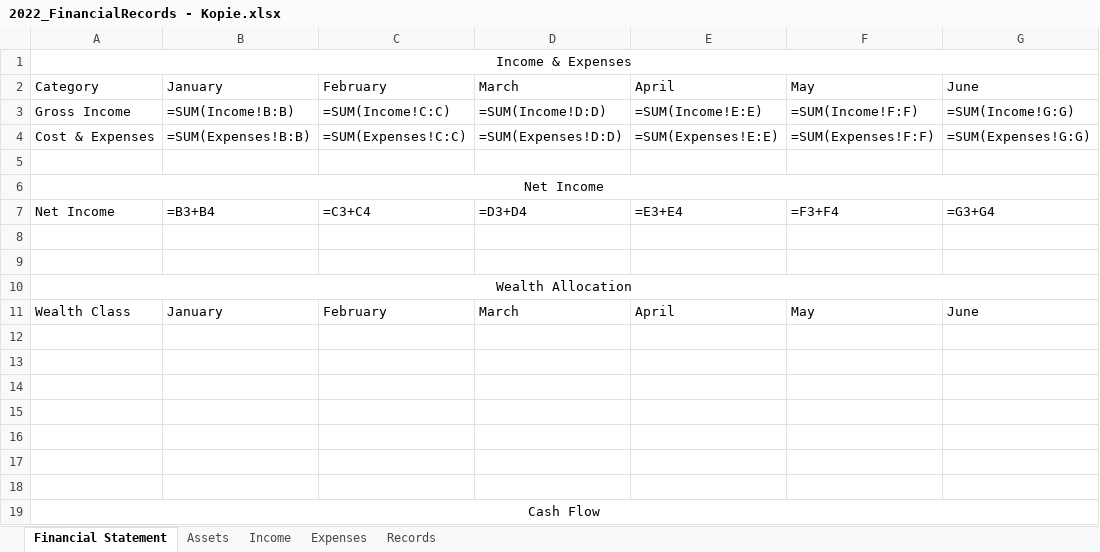
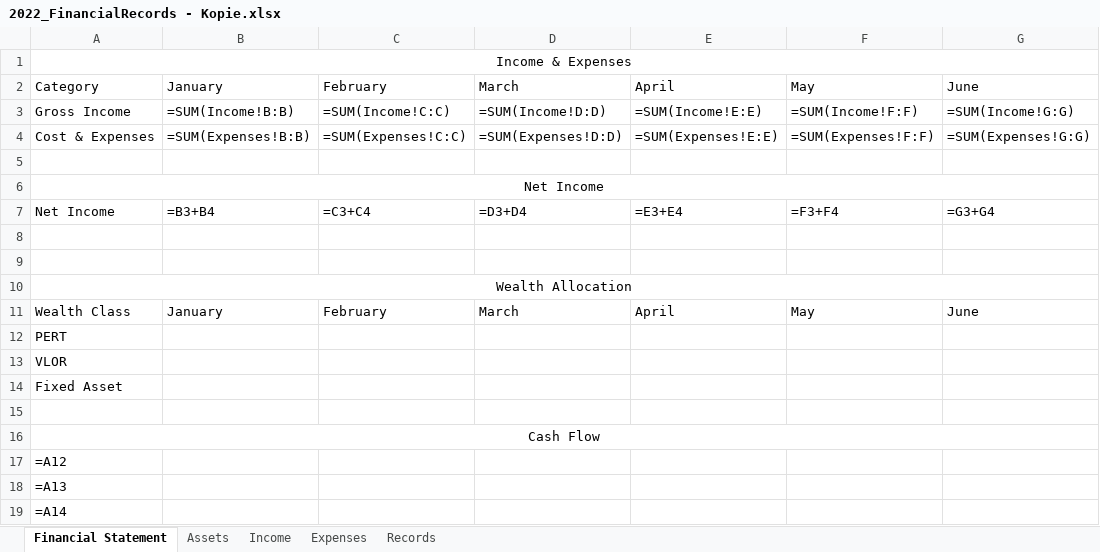
Before and after one commit to fabianL51/Vinager, an Excel workbook: exe/2022_FinancialRecords - Kopie.xlsx, sheet Financial Statement, drawn as a sheet; only a part is shown; values as stored, in another font and other column widths than the file's, no borders; formulas without a stored value are shown as written; removed rows and columns are numbered as before the commit, all else as after; rows hold the shown columns only; the diff names each change by its address in the sheet, - before the commit and + after, or states it on an @@ line.

```diff
--- a/exe/2022_FinancialRecords - Kopie.xlsx (sheet Financial Statement)
+++ b/exe/2022_FinancialRecords - Kopie.xlsx (sheet Financial Statement)
-A12: (empty)
+A12: PERT
-A13: (empty)
+A13: VLOR
-A14: (empty)
+A14: Fixed Asset
-row 15: (empty)
-row 16: (empty)
-row 17: (empty)
+row 17: =A12
+row 18: =A13
+row 19: =A14
```
Also changed, not shown: sheet Assets, exe/2022_FinancialRecords.xlsx, exe/Backup/2022_FinancialRecords.xlsx, 8 other files.
